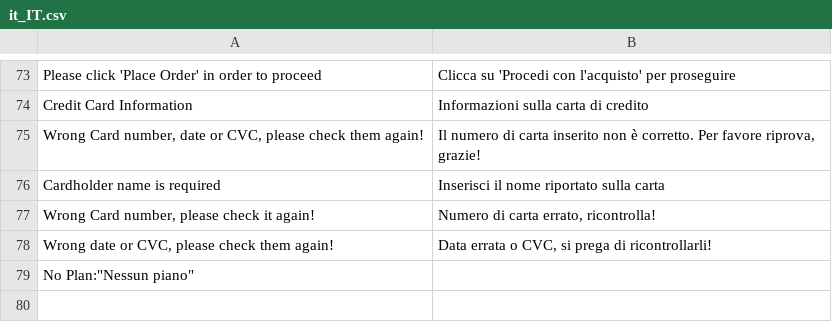
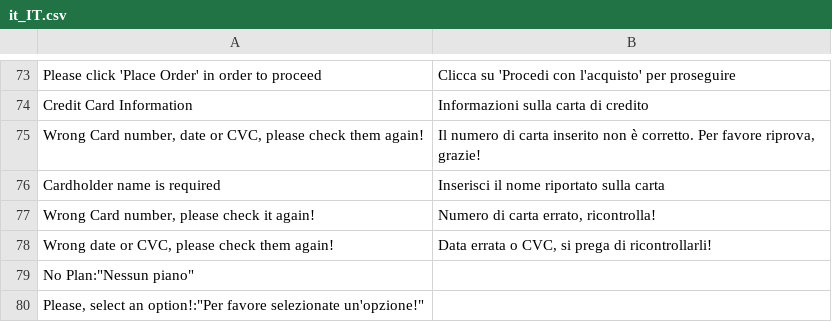
Before and after one commit to vruda/safecharge_magento_v2, a CSV file: i18n/it_IT.csv, drawn as a sheet; only a part is shown, gaps mark what is left out.

Commit message:
Added third option for mandatory dorp-downs in the plugin settings.

```diff
--- a/i18n/it_IT.csv
+++ b/i18n/it_IT.csv
@@ -79 +79,2 @@
 "No Plan":"Nessun piano"
+"Please, select an option!":"Per favore selezionate un'opzione!"
```
Also changed, not shown: 5 other files.
